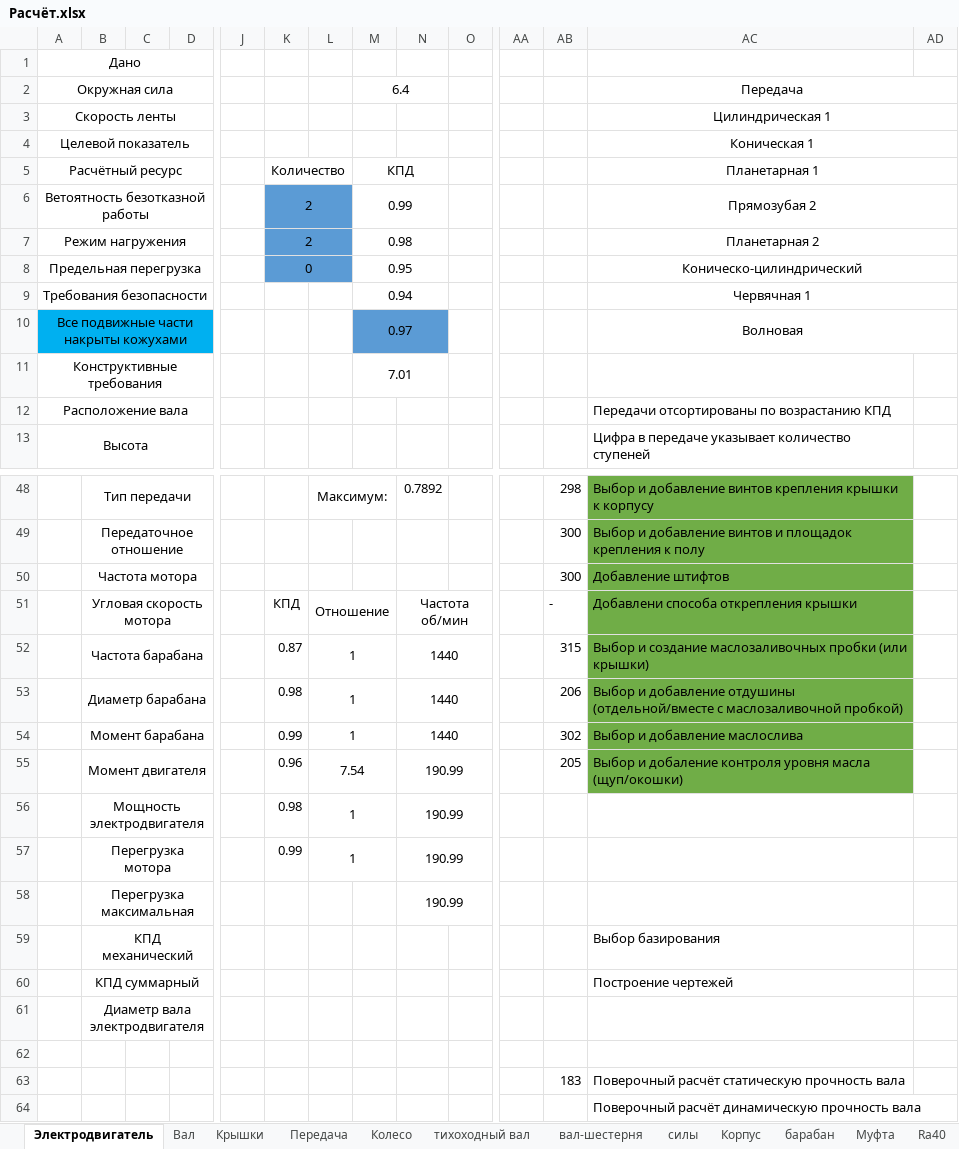
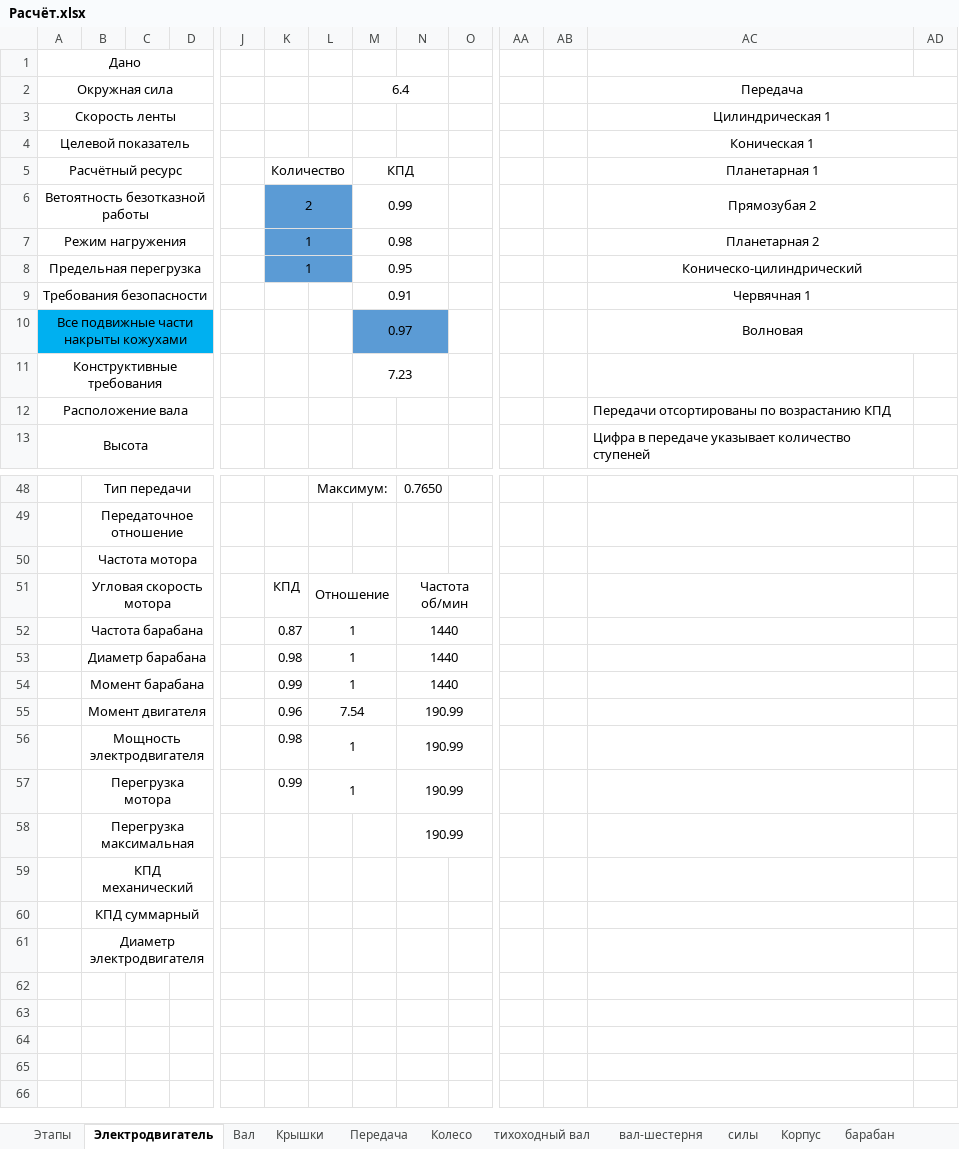
Before and after one commit to kolyaka32/DetalyMachine, an Excel workbook: Расчёт.xlsx, sheet Электродвигатель, drawn as a sheet; only a part is shown, gaps mark what is left out; values as stored, in another font and other column widths than the file's, no borders; removed rows and columns are numbered as before the commit, all else as after; rows hold the shown columns only; the diff covers the shown part only; the diff names each change by its address in the sheet, - before the commit and + after, or states it on an @@ line.

```diff
--- a/Расчёт.xlsx (sheet Электродвигатель)
+++ b/Расчёт.xlsx (sheet Электродвигатель)
+sheet tab: Этапы
-K7: 2
+K7: 1
-K8: 0
+K8: 1
-M9 (6.4): 0.94
+M9 (6.4): 0.91
-M11 (6.4): 7.01
+M11 (6.4): 7.23
-N48: 0.7892
+N48: 0.7650
-AB48: 298
+AB48: (empty)
-AC48:AC55 fill: #70AD47
+AC48:AC55 fill: none
-AC48 (Передача): Выбор и добавление винтов крепления крышки к корпусу
+AC48 (Передача): (empty)
-AB49:AB50: 300
+AB49:AB50: (empty)
-AC49 (Передача): Выбор и добавление винтов и площадок крепления к полу
+AC49 (Передача): (empty)
-AC50 (Передача): Добавление штифтов
+AC50 (Передача): (empty)
-AB51: -
+AB51: (empty)
-AC51 (Передача): Добавлени способа открепления крышки
+AC51 (Передача): (empty)
-AB52: 315
+AB52: (empty)
-AC52 (Передача): Выбор и создание маслозаливочных пробки (или крышки)
+AC52 (Передача): (empty)
-AB53: 206
+AB53: (empty)
-AC53 (Передача): Выбор и добавление отдушины (отдельной/вместе с маслозаливочной пробкой)
+AC53 (Передача): (empty)
-AB54: 302
+AB54: (empty)
-AC54 (Передача): Выбор и добавление маслослива
+AC54 (Передача): (empty)
-AB55: 205
+AB55: (empty)
-AC55 (Передача): Выбор и добаление контроля уровня масла (щуп/окошки)
+AC55 (Передача): (empty)
-AC59 (Передача): Выбор базирования
+AC59 (Передача): (empty)
-AC60 (Передача): Построение чертежей
+AC60 (Передача): (empty)
-B61: Диаметр вала электродвигателя
+B61: Диаметр электродвигателя
-row 62: (empty)
-row 63:  |  |  |  |  |  |  |  |  |  |  | 183 | Поверочный расчёт статическую прочность вала
-row 64:  |  |  |  |  |  |  |  |  |  |  |  | Поверочный расчёт динамическую прочность вала
```
Also changed, not shown: 1 added row, 1 removed row, 51 edited cells, cell formats and merged cells elsewhere in this sheet, 23 other files.
